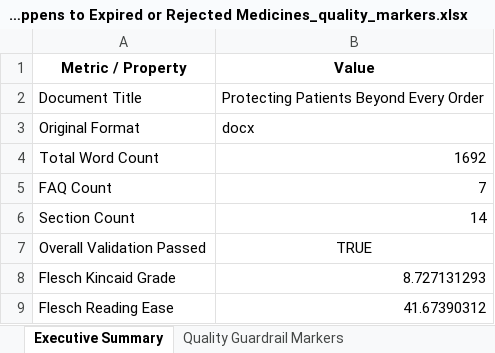
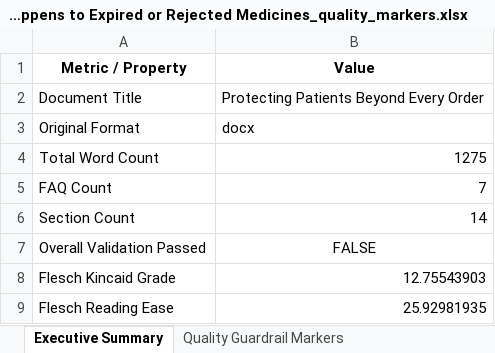
Before and after one commit to RishabhStark7/Content-Humanizer, an Excel workbook: output/final_doc/What Happens to Expired or Rejected Medicines_quality_markers.xlsx, sheet Executive Summary, drawn as a sheet; values as stored, in another font and other column widths than the file's, no borders; the diff names each change by its address in the sheet, - before the commit and + after, or states it on an @@ line.

```diff
--- a/output/final_doc/What Happens to Expired or Rejected Medicines_quality_markers.xlsx (sheet Executive Summary)
+++ b/output/final_doc/What Happens to Expired or Rejected Medicines_quality_markers.xlsx (sheet Executive Summary)
-B4 (Value): 1692
+B4 (Value): 1275
-B7 (Value): TRUE
+B7 (Value): FALSE
-B8 (Value): 8.727131293
+B8 (Value): 12.75543903
-B9 (Value): 41.67390312
+B9 (Value): 25.92981935
```
Also changed, not shown: sheet Quality Guardrail Markers, 7 other files.
